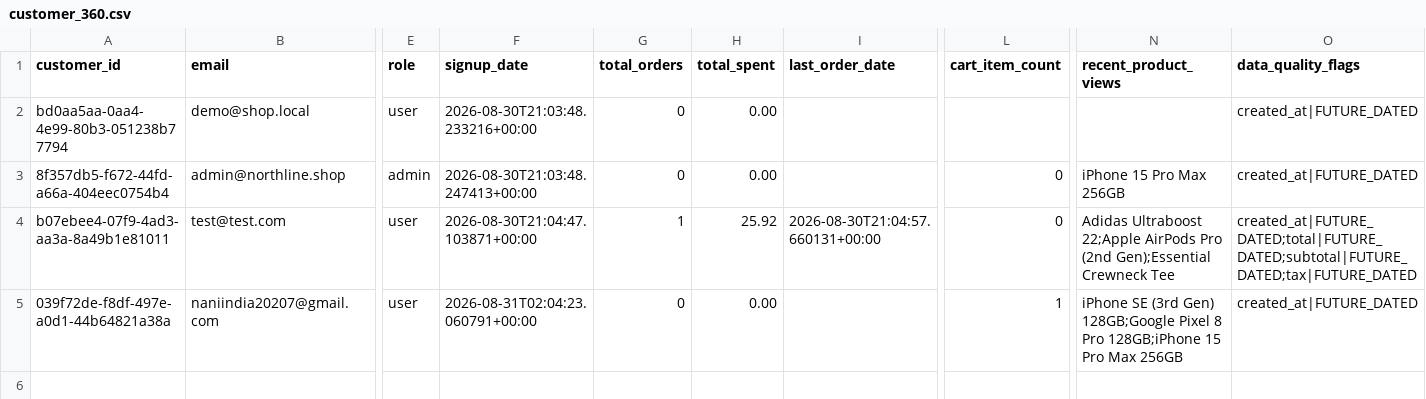
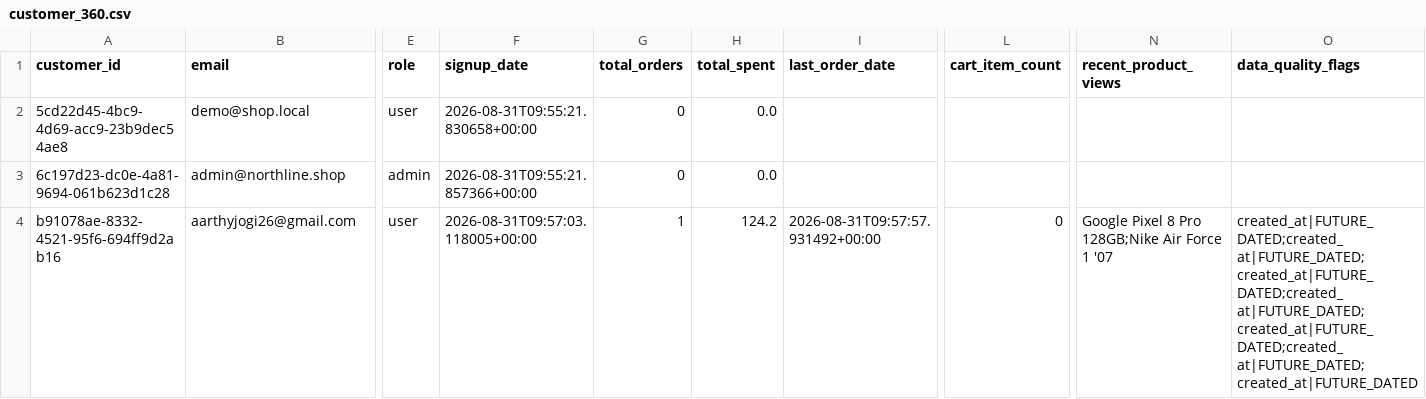
Before and after one commit to thiruveedhulaMANAS/testing_folder, a CSV file: Output/customer_360.csv, drawn as a sheet; only a part is shown, gaps mark what is left out; removed rows and columns are numbered as before the commit, all else as after; rows hold the shown columns only; the diff names each change by its address in the sheet, - before the commit and + after, or states it on an @@ line.

Commit message:
Update customer_360.csv

```diff
--- a/Output/customer_360.csv
+++ b/Output/customer_360.csv
-A2 (customer_id): bd0aa5aa-0aa4-4e99-80b3-051238b77794
+A2 (customer_id): 5cd22d45-4bc9-4d69-acc9-23b9dec54ae8
-F2 (signup_date): 2026-08-30T21:03:48.233216+00:00
+F2 (signup_date): 2026-08-31T09:55:21.830658+00:00
-H2:H3 (total_spent): 0.00
+H2:H3 (total_spent): 0.0
-O2:O3 (data_quality_flags): created_at|FUTURE_DATED
+O2:O3 (data_quality_flags): (empty)
-A3 (customer_id): 8f357db5-f672-44fd-a66a-404eec0754b4
+A3 (customer_id): 6c197d23-dc0e-4a81-9694-061b623d1c28
-F3 (signup_date): 2026-08-30T21:03:48.247413+00:00
+F3 (signup_date): 2026-08-31T09:55:21.857366+00:00
-L3 (cart_item_count): 0
+L3 (cart_item_count): (empty)
-N3 (recent_product_views): iPhone 15 Pro Max 256GB
+N3 (recent_product_views): (empty)
-row 4: b07ebee4-07f9-4ad3-aa3a-8a49b1e81011 | test@test.com | user | 2026-08-30T21:04:47.103871+00:00 | 1 | 25.92 | 2026-08-30T21:04:57.660131+00:00 | 0 | Adidas Ultraboost 22;Apple AirPods Pro (2nd Gen);Essential Crewneck Tee | created_at|FUTURE_DATED;total|FUTURE_DATED;subtotal|FUTURE_DATED;tax|FUTURE_DATED
-row 5: 039f72de-f8df-497e-a0d1-44b64821a38a | naniindia20207@gmail.com | user | 2026-08-31T02:04:23.060791+00:00 | 0 | 0.00 |  | 1 | iPhone SE (3rd Gen) 128GB;Google Pixel 8 Pro 128GB;iPhone 15 Pro Max 256GB | created_at|FUTURE_DATED
+row 4: b91078ae-8332-4521-95f6-694ff9d2ab16 | aarthyjogi26@gmail.com | user | 2026-08-31T09:57:03.118005+00:00 | 1 | 124.2 | 2026-08-31T09:57:57.931492+00:00 | 0 | Google Pixel 8 Pro 128GB;Nike Air Force 1 '07 | created_at|FUTURE_DATED;created_at|FUTURE_DATED;created_at|FUTURE_DATED;created_at|FUTURE_DATED;created_at|FUTURE_DATED;created_at|FUTURE_DATED;created_at|FUTURE_DATED
```
